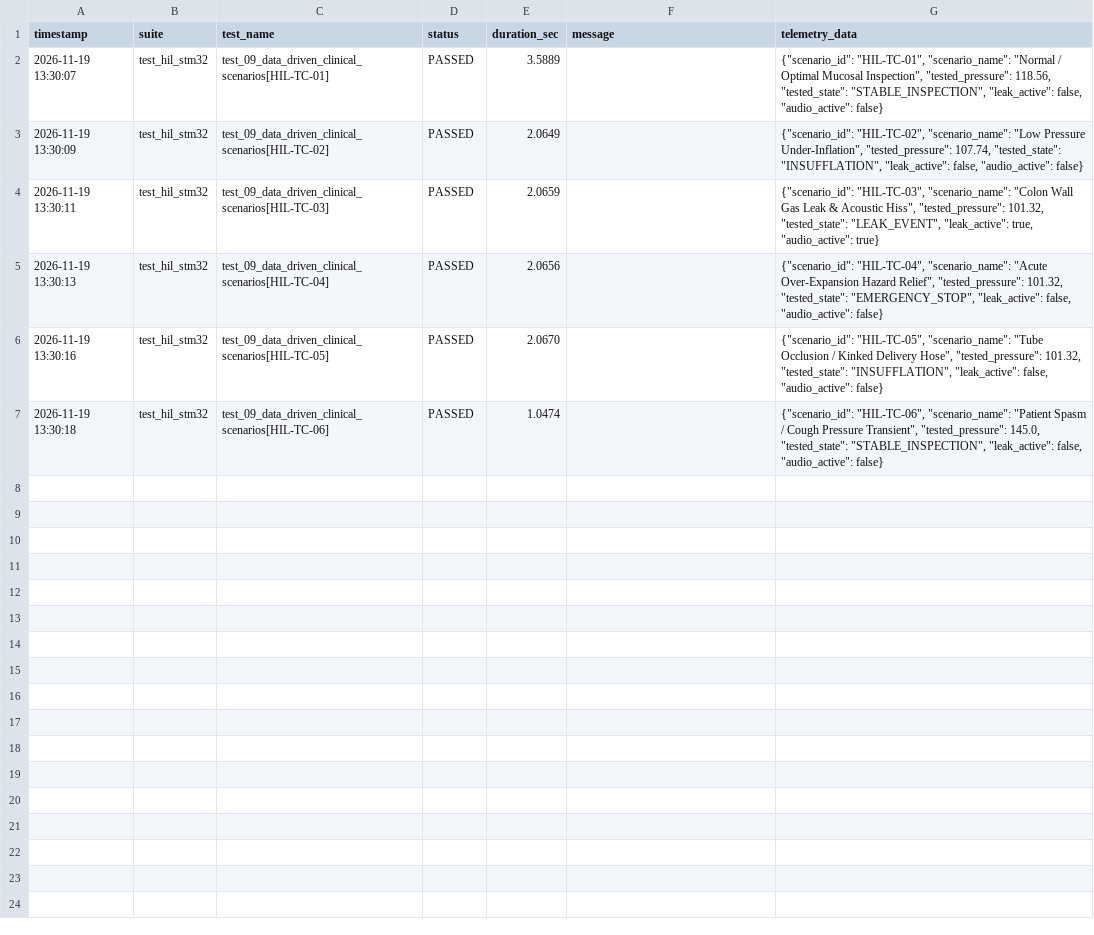
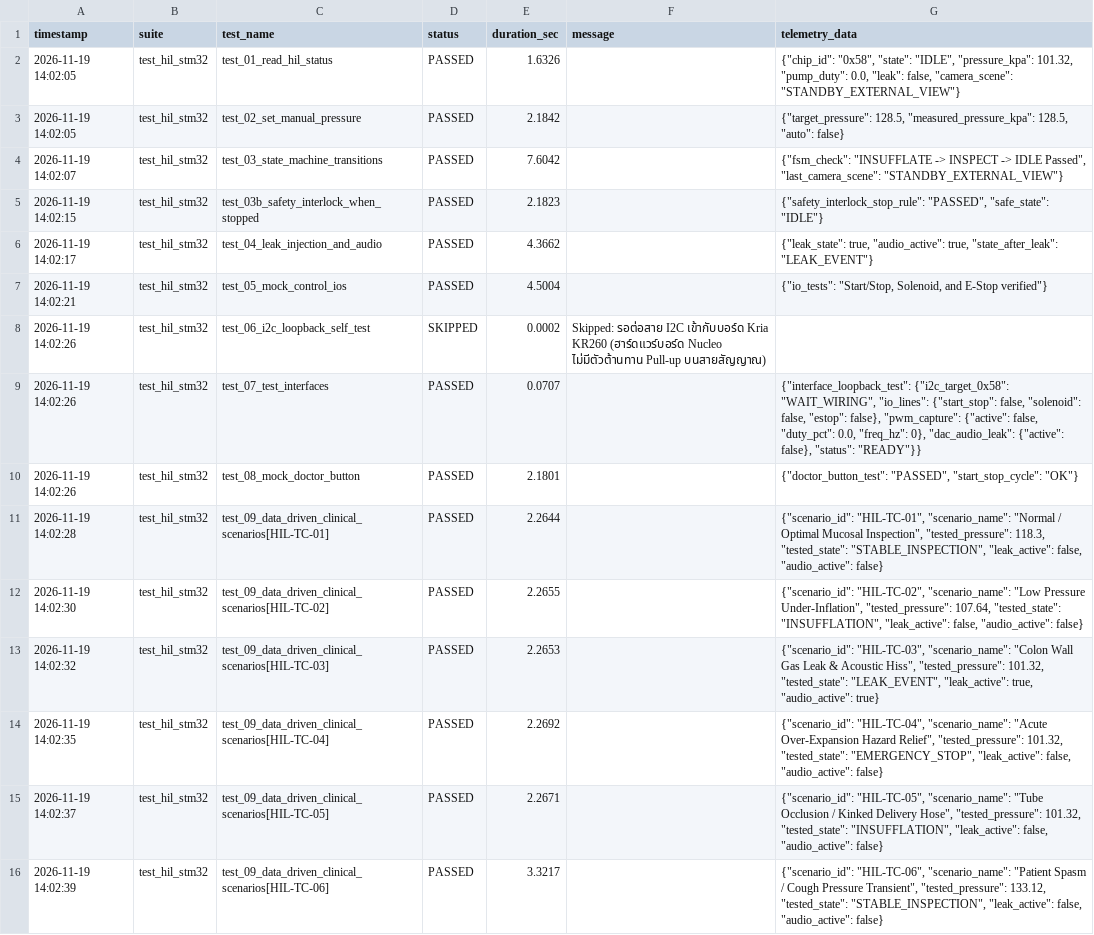
Before and after one commit to riwrivvriw/kria260-stm32-hil-cicd, a CSV file: reports/test_results.csv, drawn as a sheet.

Commit message:
fix: update solenoid control implementation and refresh test results

```diff
--- a/reports/test_results.csv
+++ b/reports/test_results.csv
@@ -1,7 +1,16 @@
 timestamp,suite,test_name,status,duration_sec,message,telemetry_data
-2026-11-19 13:30:07,test_hil_stm32,test_09_data_driven_clinical_scenarios[HIL-TC-01],PASSED,3.5889,,"{""scenario_id"": ""HIL-TC-01"", ""scenario_name"": ""Normal / Optimal Mucosal Inspection"", ""tested_pressure"": 118.56, ""tested_state"": ""STABLE_INSPECTION"", ""leak_active"": false, ""audio_active"": false}"
-2026-11-19 13:30:09,test_hil_stm32,test_09_data_driven_clinical_scenarios[HIL-TC-02],PASSED,2.0649,,"{""scenario_id"": ""HIL-TC-02"", ""scenario_name"": ""Low Pressure Under-Inflation"", ""tested_pressure"": 107.74, ""tested_state"": ""INSUFFLATION"", ""leak_active"": false, ""audio_active"": false}"
-2026-11-19 13:30:11,test_hil_stm32,test_09_data_driven_clinical_scenarios[HIL-TC-03],PASSED,2.0659,,"{""scenario_id"": ""HIL-TC-03"", ""scenario_name"": ""Colon Wall Gas Leak & Acoustic Hiss"", ""tested_pressure"": 101.32, ""tested_state"": ""LEAK_EVENT"", ""leak_active"": true, ""audio_active"": true}"
-2026-11-19 13:30:13,test_hil_stm32,test_09_data_driven_clinical_scenarios[HIL-TC-04],PASSED,2.0656,,"{""scenario_id"": ""HIL-TC-04"", ""scenario_name"": ""Acute Over-Expansion Hazard Relief"", ""tested_pressure"": 101.32, ""tested_state"": ""EMERGENCY_STOP"", ""leak_active"": false, ""audio_active"": false}"
-2026-11-19 13:30:16,test_hil_stm32,test_09_data_driven_clinical_scenarios[HIL-TC-05],PASSED,2.0670,,"{""scenario_id"": ""HIL-TC-05"", ""scenario_name"": ""Tube Occlusion / Kinked Delivery Hose"", ""tested_pressure"": 101.32, ""tested_state"": ""INSUFFLATION"", ""leak_active"": false, ""audio_active"": false}"
-2026-11-19 13:30:18,test_hil_stm32,test_09_data_driven_clinical_scenarios[HIL-TC-06],PASSED,1.0474,,"{""scenario_id"": ""HIL-TC-06"", ""scenario_name"": ""Patient Spasm / Cough Pressure Transient"", ""tested_pressure"": 145.0, ""tested_state"": ""STABLE_INSPECTION"", ""leak_active"": false, ""audio_active"": false}"
+2026-11-19 14:02:05,test_hil_stm32,test_01_read_hil_status,PASSED,1.6326,,"{""chip_id"": ""0x58"", ""state"": ""IDLE"", ""pressure_kpa"": 101.32, ""pump_duty"": 0.0, ""leak"": false, ""camera_scene"": ""STANDBY_EXTERNAL_VIEW""}"
+2026-11-19 14:02:05,test_hil_stm32,test_02_set_manual_pressure,PASSED,2.1842,,"{""target_pressure"": 128.5, ""measured_pressure_kpa"": 128.5, ""auto"": false}"
+2026-11-19 14:02:07,test_hil_stm32,test_03_state_machine_transitions,PASSED,7.6042,,"{""fsm_check"": ""INSUFFLATE -> INSPECT -> IDLE Passed"", ""last_camera_scene"": ""STANDBY_EXTERNAL_VIEW""}"
+2026-11-19 14:02:15,test_hil_stm32,test_03b_safety_interlock_when_stopped,PASSED,2.1823,,"{""safety_interlock_stop_rule"": ""PASSED"", ""safe_state"": ""IDLE""}"
+2026-11-19 14:02:17,test_hil_stm32,test_04_leak_injection_and_audio,PASSED,4.3662,,"{""leak_state"": true, ""audio_active"": true, ""state_after_leak"": ""LEAK_EVENT""}"
+2026-11-19 14:02:21,test_hil_stm32,test_05_mock_control_ios,PASSED,4.5004,,"{""io_tests"": ""Start/Stop, Solenoid, and E-Stop verified""}"
+2026-11-19 14:02:26,test_hil_stm32,test_06_i2c_loopback_self_test,SKIPPED,0.0002,Skipped: รอต่อสาย I2C เข้ากับบอร์ด Kria KR260 (ฮาร์ดแวร์บอร์ด Nucleo ไม่มีตัวต้านทาน Pull-up บนสายสัญญาณ),
+2026-11-19 14:02:26,test_hil_stm32,test_07_test_interfaces,PASSED,0.0707,,"{""interface_loopback_test"": {""i2c_target_0x58"": ""WAIT_WIRING"", ""io_lines"": {""start_stop"": false, ""solenoid"": false, ""estop"": false}, ""pwm_capture"": {""active"": false, ""duty_pct"": 0.0, ""freq_hz"": 0}, ""dac_audio_leak"": {""active"": false}, ""status"": ""READY""}}"
+2026-11-19 14:02:26,test_hil_stm32,test_08_mock_doctor_button,PASSED,2.1801,,"{""doctor_button_test"": ""PASSED"", ""start_stop_cycle"": ""OK""}"
+2026-11-19 14:02:28,test_hil_stm32,test_09_data_driven_clinical_scenarios[HIL-TC-01],PASSED,2.2644,,"{""scenario_id"": ""HIL-TC-01"", ""scenario_name"": ""Normal / Optimal Mucosal Inspection"", ""tested_pressure"": 118.3, ""tested_state"": ""STABLE_INSPECTION"", ""leak_active"": false, ""audio_active"": false}"
+2026-11-19 14:02:30,test_hil_stm32,test_09_data_driven_clinical_scenarios[HIL-TC-02],PASSED,2.2655,,"{""scenario_id"": ""HIL-TC-02"", ""scenario_name"": ""Low Pressure Under-Inflation"", ""tested_pressure"": 107.64, ""tested_state"": ""INSUFFLATION"", ""leak_active"": false, ""audio_active"": false}"
+2026-11-19 14:02:32,test_hil_stm32,test_09_data_driven_clinical_scenarios[HIL-TC-03],PASSED,2.2653,,"{""scenario_id"": ""HIL-TC-03"", ""scenario_name"": ""Colon Wall Gas Leak & Acoustic Hiss"", ""tested_pressure"": 101.32, ""tested_state"": ""LEAK_EVENT"", ""leak_active"": true, ""audio_active"": true}"
+2026-11-19 14:02:35,test_hil_stm32,test_09_data_driven_clinical_scenarios[HIL-TC-04],PASSED,2.2692,,"{""scenario_id"": ""HIL-TC-04"", ""scenario_name"": ""Acute Over-Expansion Hazard Relief"", ""tested_pressure"": 101.32, ""tested_state"": ""EMERGENCY_STOP"", ""leak_active"": false, ""audio_active"": false}"
+2026-11-19 14:02:37,test_hil_stm32,test_09_data_driven_clinical_scenarios[HIL-TC-05],PASSED,2.2671,,"{""scenario_id"": ""HIL-TC-05"", ""scenario_name"": ""Tube Occlusion / Kinked Delivery Hose"", ""tested_pressure"": 101.32, ""tested_state"": ""INSUFFLATION"", ""leak_active"": false, ""audio_active"": false}"
+2026-11-19 14:02:39,test_hil_stm32,test_09_data_driven_clinical_scenarios[HIL-TC-06],PASSED,3.3217,,"{""scenario_id"": ""HIL-TC-06"", ""scenario_name"": ""Patient Spasm / Cough Pressure Transient"", ""tested_pressure"": 133.12, ""tested_state"": ""STABLE_INSPECTION"", ""leak_active"": false, ""audio_active"": false}"
```
Also changed, not shown: 2 other files.
